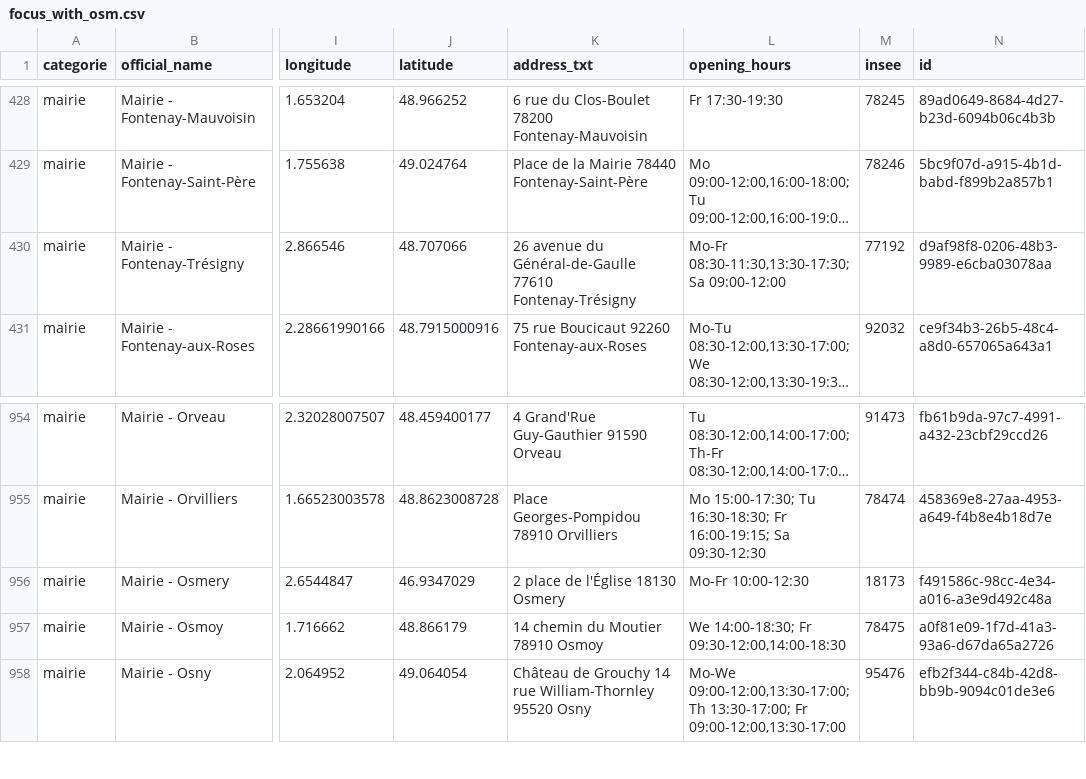
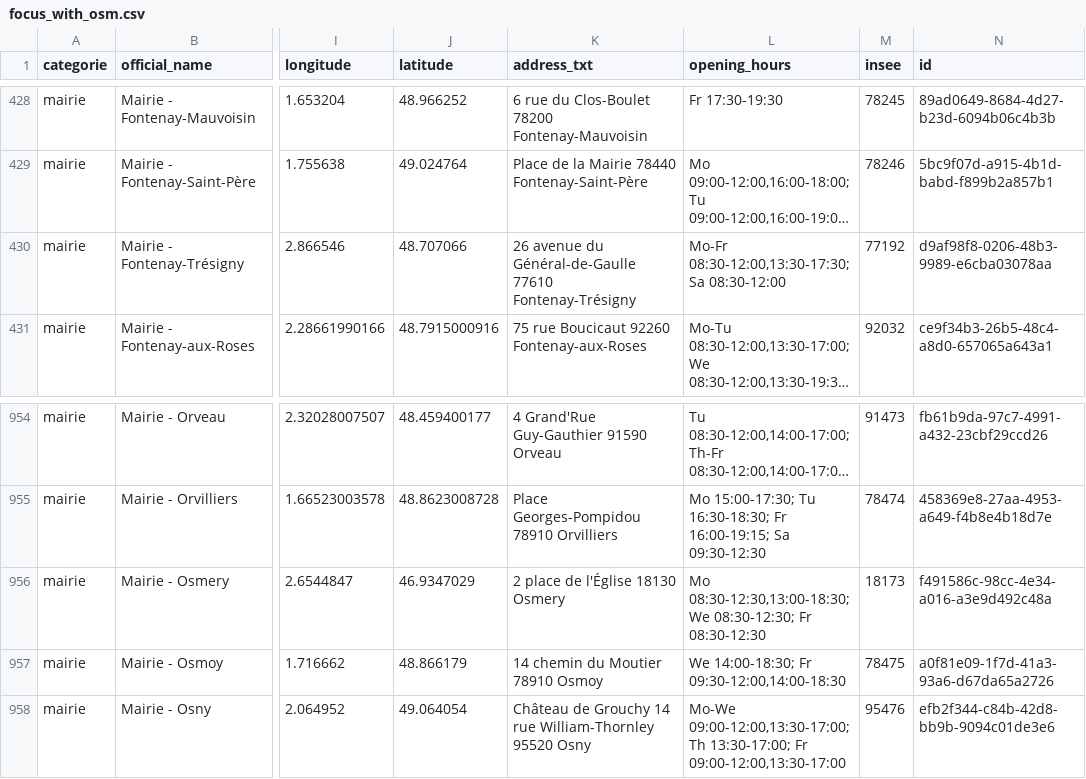
Before and after one commit to nlehuby/sepuqu, a CSV file: focus_with_osm.csv, drawn as a sheet; only a part is shown, gaps mark what is left out; long unchanged cells end in …; the diff names each change by its address in the sheet, - before the commit and + after, or states it on an @@ line.

```diff
--- a/focus_with_osm.csv
+++ b/focus_with_osm.csv
-L430 (opening_hours): Mo-Fr 08:30-11:30,13:30-17:30; Sa 09:00-12:00
+L430 (opening_hours): Mo-Fr 08:30-12:00,13:30-17:30; Sa 08:30-12:00
-L956 (opening_hours): Mo-Fr 10:00-12:30
+L956 (opening_hours): Mo 08:30-12:30,13:00-18:30; We 08:30-12:30; Fr 08:30-12:30
```
Also changed, not shown: france_travail.csv, 1 other file.
